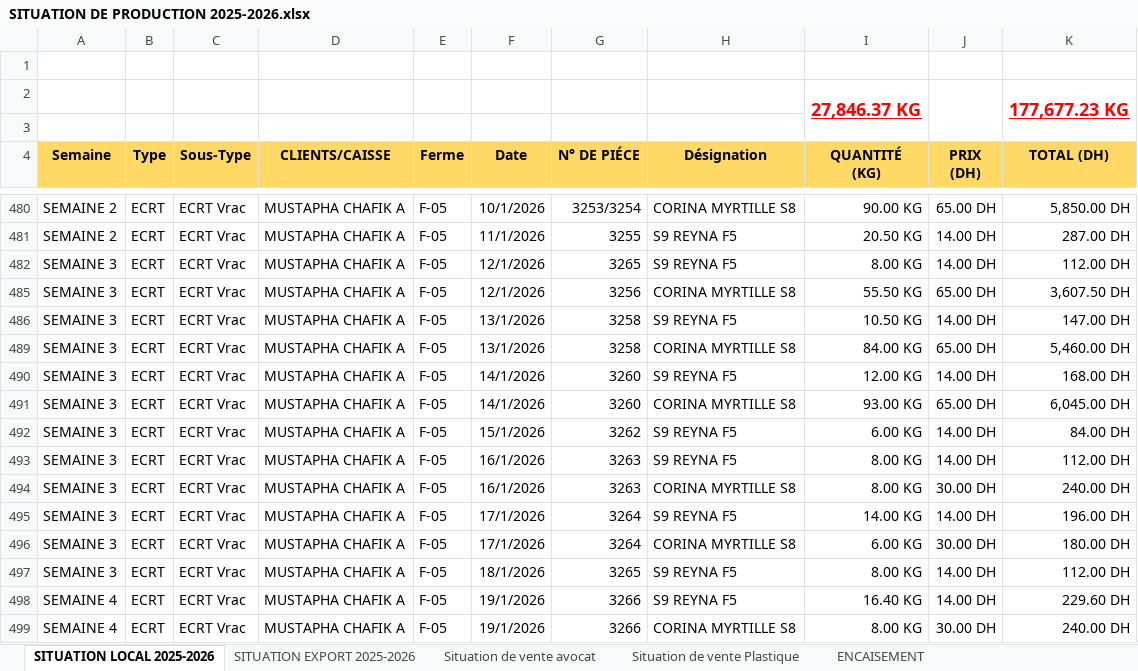
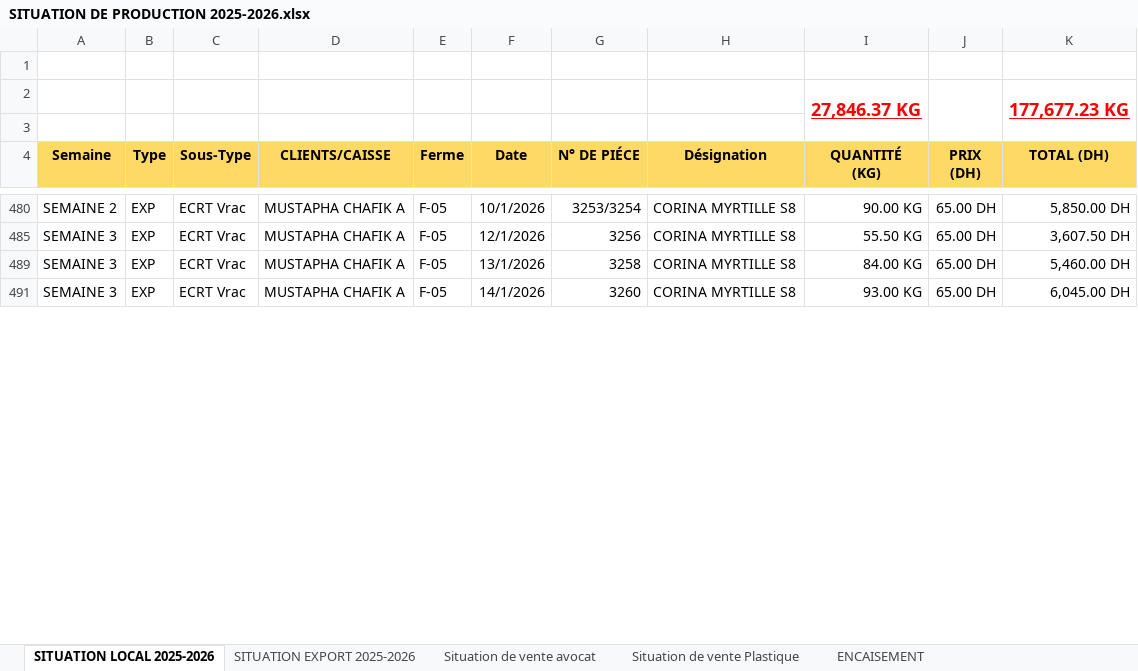
Before and after one commit to CElyousfi/cloneBERRYGOOD, an Excel workbook: SITUATION DE PRODUCTION 2025-2026.xlsx, sheet SITUATION LOCAL 2025-2026, drawn as a sheet; only a part is shown, gaps mark what is left out; values as stored, in another font and other column widths than the file's, no borders; the diff covers the shown part only; the diff names each change by its address in the sheet, - before the commit and + after, or states it on an @@ line.

```diff
--- a/SITUATION DE PRODUCTION 2025-2026.xlsx (sheet SITUATION LOCAL 2025-2026)
+++ b/SITUATION DE PRODUCTION 2025-2026.xlsx (sheet SITUATION LOCAL 2025-2026)
-B480 (Type): ECRT
+B480 (Type): EXP
@@ row 481 hidden: SEMAINE 2 | ECRT | ECRT Vrac | MUSTAPHA CHAFIK A | F-05 | 11/1/2026 | 3255 | S9 REYNA F5 | 20.50 KG | 14.00 DH | 287.00 DH @@
@@ row 482 hidden: SEMAINE 3 | ECRT | ECRT Vrac | MUSTAPHA CHAFIK A | F-05 | 12/1/2026 | 3265 | S9 REYNA F5 | 8.00 KG | 14.00 DH | 112.00 DH @@
-B485 (Type): ECRT
+B485 (Type): EXP
@@ row 486 hidden: SEMAINE 3 | ECRT | ECRT Vrac | MUSTAPHA CHAFIK A | F-05 | 13/1/2026 | 3258 | S9 REYNA F5 | 10.50 KG | 14.00 DH | 147.00 DH @@
-B489 (Type): ECRT
+B489 (Type): EXP
@@ row 490 hidden: SEMAINE 3 | ECRT | ECRT Vrac | MUSTAPHA CHAFIK A | F-05 | 14/1/2026 | 3260 | S9 REYNA F5 | 12.00 KG | 14.00 DH | 168.00 DH @@
-B491 (Type): ECRT
+B491 (Type): EXP
@@ row 492 hidden: SEMAINE 3 | ECRT | ECRT Vrac | MUSTAPHA CHAFIK A | F-05 | 15/1/2026 | 3262 | S9 REYNA F5 | 6.00 KG | 14.00 DH | 84.00 DH @@
@@ row 493 hidden: SEMAINE 3 | ECRT | ECRT Vrac | MUSTAPHA CHAFIK A | F-05 | 16/1/2026 | 3263 | S9 REYNA F5 | 8.00 KG | 14.00 DH | 112.00 DH @@
@@ row 494 hidden: SEMAINE 3 | ECRT | ECRT Vrac | MUSTAPHA CHAFIK A | F-05 | 16/1/2026 | 3263 | CORINA MYRTILLE S8 | 8.00 KG | 30.00 DH | 240.00 DH @@
@@ row 495 hidden: SEMAINE 3 | ECRT | ECRT Vrac | MUSTAPHA CHAFIK A | F-05 | 17/1/2026 | 3264 | S9 REYNA F5 | 14.00 KG | 14.00 DH | 196.00 DH @@
@@ row 496 hidden: SEMAINE 3 | ECRT | ECRT Vrac | MUSTAPHA CHAFIK A | F-05 | 17/1/2026 | 3264 | CORINA MYRTILLE S8 | 6.00 KG | 30.00 DH | 180.00 DH @@
@@ row 497 hidden: SEMAINE 3 | ECRT | ECRT Vrac | MUSTAPHA CHAFIK A | F-05 | 18/1/2026 | 3265 | S9 REYNA F5 | 8.00 KG | 14.00 DH | 112.00 DH @@
@@ row 498 hidden: SEMAINE 4 | ECRT | ECRT Vrac | MUSTAPHA CHAFIK A | F-05 | 19/1/2026 | 3266 | S9 REYNA F5 | 16.40 KG | 14.00 DH | 229.60 DH @@
@@ row 499 hidden: SEMAINE 4 | ECRT | ECRT Vrac | MUSTAPHA CHAFIK A | F-05 | 19/1/2026 | 3266 | CORINA MYRTILLE S8 | 8.00 KG | 30.00 DH | 240.00 DH @@
```
Also changed, not shown: 106 hidden or unhidden rows and 24 edited cells elsewhere in this sheet, sheet Situation de vente avocat, sheet RECAP DE SOLDE PAR CLIENT, 31 other files.
